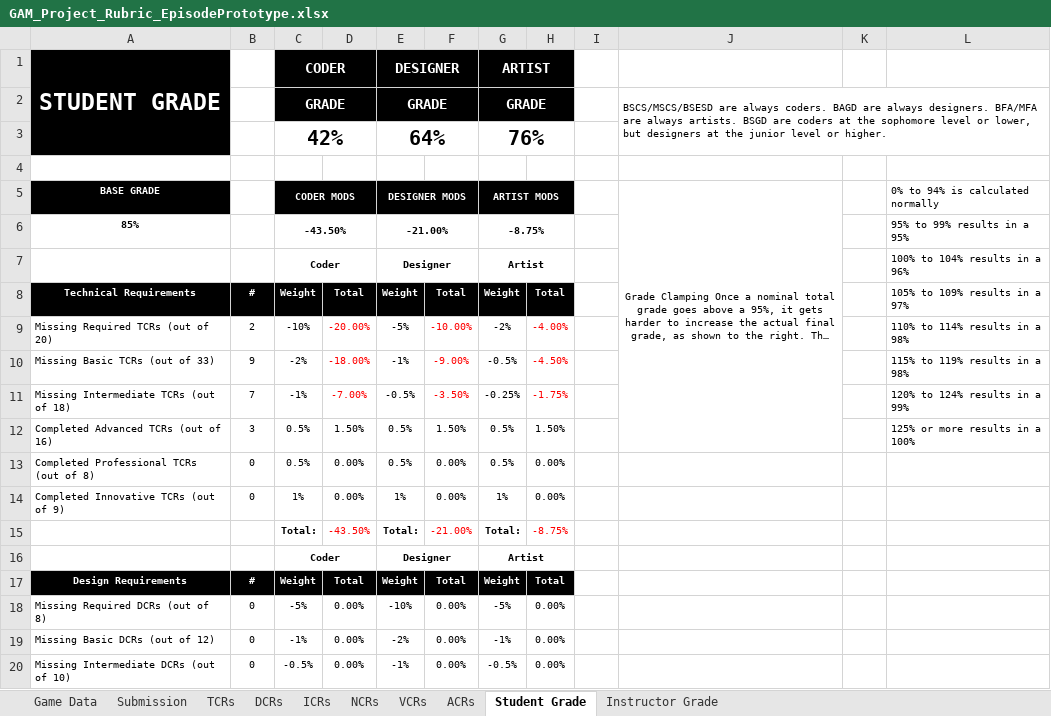
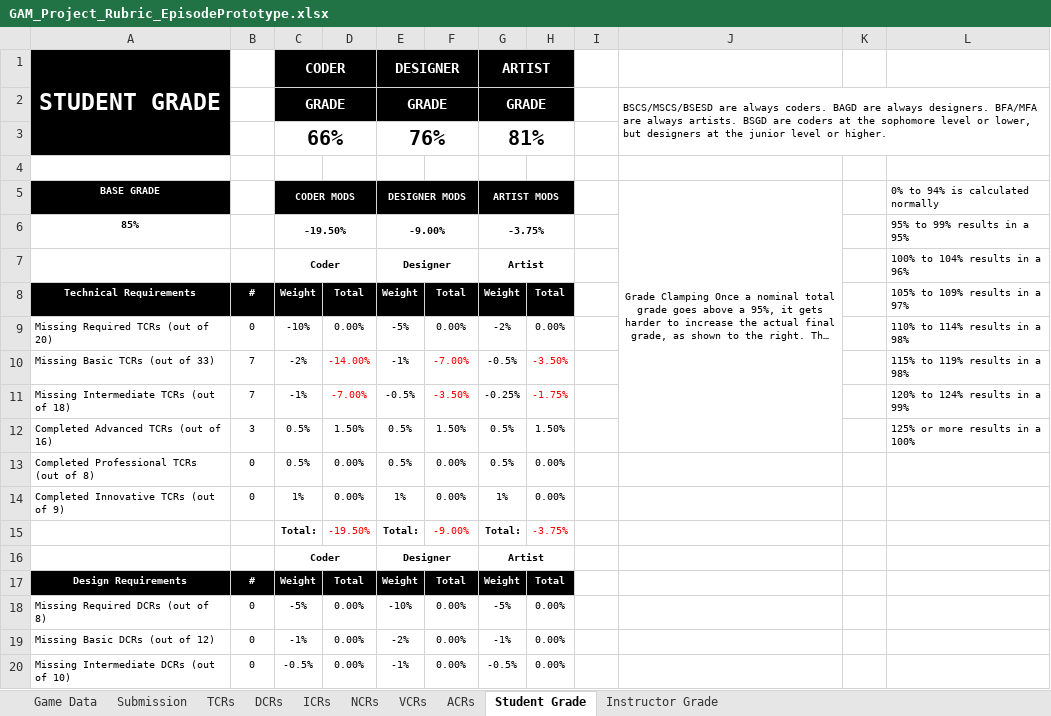
Before and after one commit to Troy8878/RougeBot, an Excel workbook: Rubric/GAM_Project_Rubric_EpisodePrototype.xlsx, sheet Student Grade, drawn as a sheet; only a part is shown; long unchanged cells end in …; values as stored, in another font and other column widths than the file's, no borders; removed rows and columns are numbered as before the commit, all else as after; the diff names each change by its address in the sheet, - before the commit and + after, or states it on an @@ line.

Commit message:
TCRs updated

```diff
--- a/Rubric/GAM_Project_Rubric_EpisodePrototype.xlsx (sheet Student Grade)
+++ b/Rubric/GAM_Project_Rubric_EpisodePrototype.xlsx (sheet Student Grade)
-row 3:  |  | 42% |  | 64% |  | 76%
+row 3:  |  | 66% |  | 76% |  | 81%
-C6 (CODER MODS): -43.50%
+C6 (CODER MODS): -19.50%
-E6 (DESIGNER MODS): -21.00%
+E6 (DESIGNER MODS): -9.00%
-G6 (ARTIST MODS): -8.75%
+G6 (ARTIST MODS): -3.75%
-B9: 2
+B9: 0
-D9: -20.00%
+D9: 0.00%
-D9 text colour: #FF0000
+D9 text colour: black
-F9: -10.00%
+F9: 0.00%
-F9 text colour: #FF0000
+F9 text colour: black
-H9: -4.00%
+H9: 0.00%
-H9 text colour: #FF0000
+H9 text colour: black
-B10: 9
+B10: 7
-D10: -18.00%
+D10: -14.00%
-F10: -9.00%
+F10: -7.00%
-H10: -4.50%
+H10: -3.50%
-D15: -43.50%
+D15: -19.50%
-F15: -21.00%
+F15: -9.00%
-H15: -8.75%
+H15: -3.75%
```
Also changed, not shown: sheet TCRs, sheet Instructor Grade.
